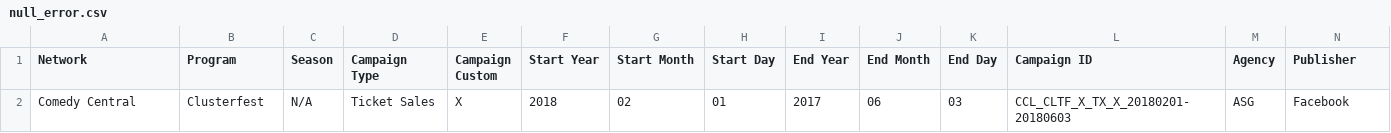
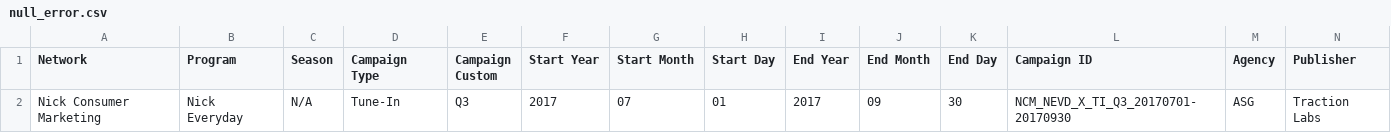
Before and after one commit to pwenig/angular_sample, a CSV file: lib/csv_data/namestrings/null_error.csv, drawn as a sheet; only a part is shown; removed rows and columns are numbered as before the commit, all else as after; rows hold the shown columns only; the diff names each change by its address in the sheet, - before the commit and + after, or states it on an @@ line.

```diff
--- a/lib/csv_data/namestrings/null_error.csv
+++ b/lib/csv_data/namestrings/null_error.csv
-row 2: Comedy Central | Clusterfest | N/A | Ticket Sales | X | 2018 | 02 | 01 | 2017 | 06 | 03 | CCL_CLTF_X_TX_X_20180201-20180603 | ASG | Facebook
+row 2: Nick Consumer Marketing | Nick Everyday | N/A | Tune-In | Q3 | 2017 | 07 | 01 | 2017 | 09 | 30 | NCM_NEVD_X_TI_Q3_20170701-20170930 | ASG | Traction Labs
```
Also changed, not shown: 2 other files.
